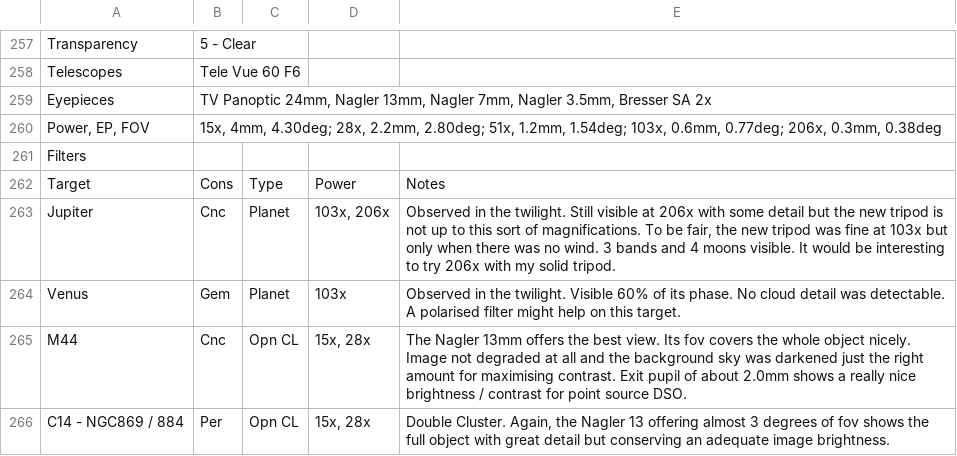
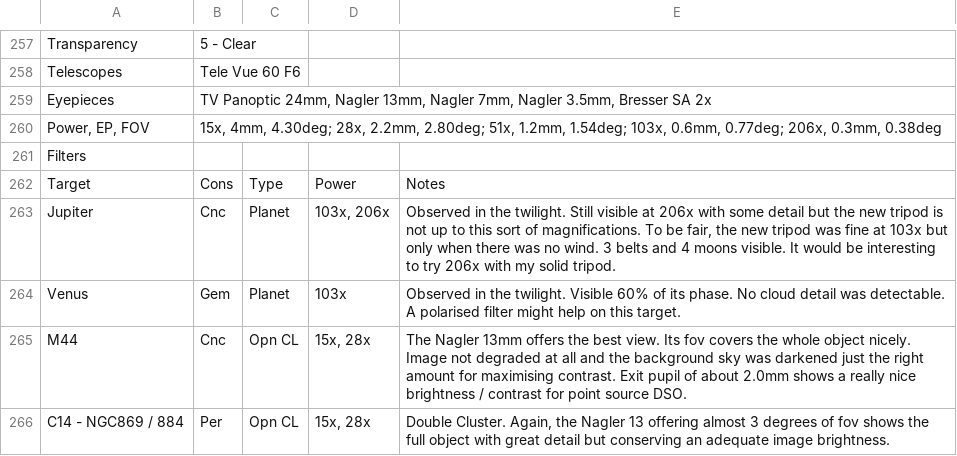
Before and after one commit to pdp10/AstroJournal, a TSV file: tsv_reports/observation_log_20150527.tsv, drawn as a sheet; only a part is shown, gaps mark what is left out; the diff covers the shown part only.

```diff
--- a/tsv_reports/observation_log_20150527.tsv
+++ b/tsv_reports/observation_log_20150527.tsv
@@ -262,3 +262,3 @@ Filters
 Target	Cons	Type	Power	Notes
-Jupiter	Cnc	Planet	103x, 206x	Observed in the twilight. Still visible at 206x with some detail but the new tripod is not up to this sort of magnifications. To be fair, the new tripod was fine at 103x but only when there was no wind. 3 bands and 4 moons visible. It would be interesting to try 206x with my solid tripod.
+Jupiter	Cnc	Planet	103x, 206x	Observed in the twilight. Still visible at 206x with some detail but the new tripod is not up to this sort of magnifications. To be fair, the new tripod was fine at 103x but only when there was no wind. 3 belts and 4 moons visible. It would be interesting to try 206x with my solid tripod.
 Venus	Gem	Planet	103x	Observed in the twilight. Visible 60% of its phase. No cloud detail was detectable. A polarised filter might help on this target.
```
Also changed, not shown: 10 edited cells elsewhere in this file, tsv_reports/observation_log_current.tsv, 14 other files.
